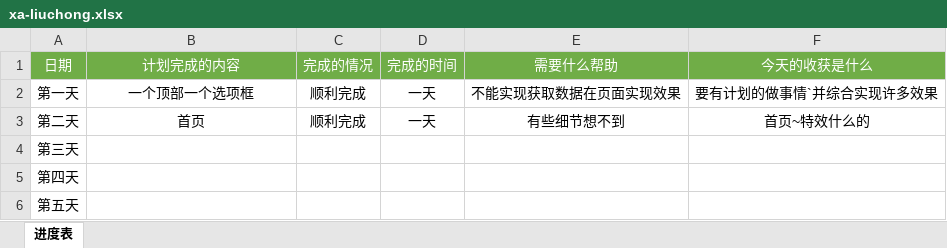
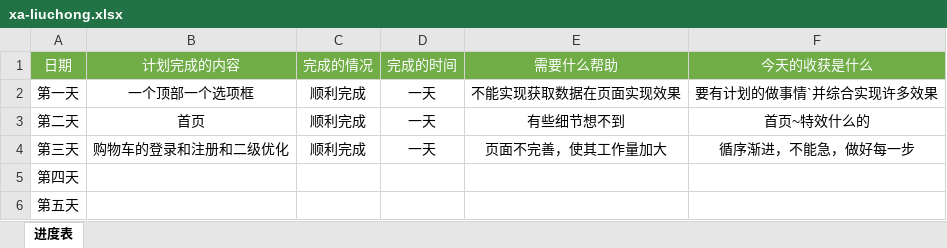
Before and after one commit to liu122520/liangcang, an Excel workbook: xa-liuchong.xlsx, sheet 进度表, drawn as a sheet; values as stored, in another font and other column widths than the file's, no borders; the diff names each change by its address in the sheet, - before the commit and + after, or states it on an @@ line.

```diff
--- a/xa-liuchong.xlsx (sheet 进度表)
+++ b/xa-liuchong.xlsx (sheet 进度表)
-B4 (计划完成的内容): (empty)
+B4 (计划完成的内容): 购物车的登录和注册和二级优化
-C4 (完成的情况): (empty)
+C4 (完成的情况): 顺利完成
-D4 (完成的时间): (empty)
+D4 (完成的时间): 一天
-E4 (需要什么帮助): (empty)
+E4 (需要什么帮助): 页面不完善，使其工作量加大
-F4 (今天的收获是什么): (empty)
+F4 (今天的收获是什么): 循序渐进，不能急，做好每一步
```
Also changed, not shown: 8 other files.
